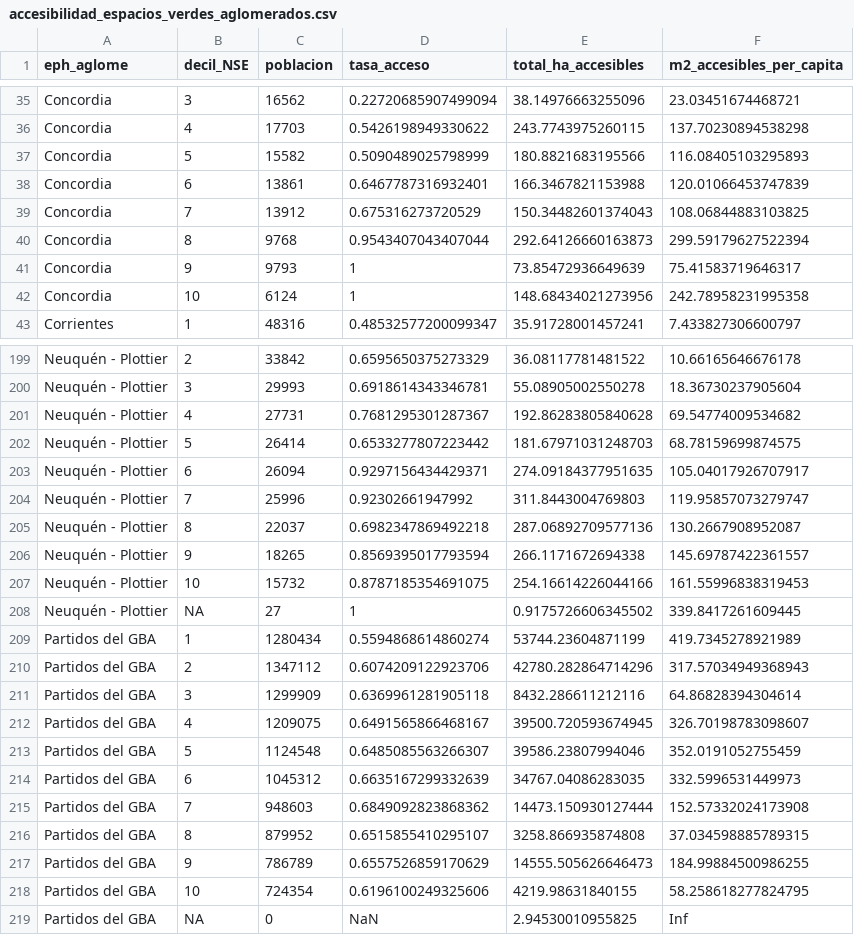
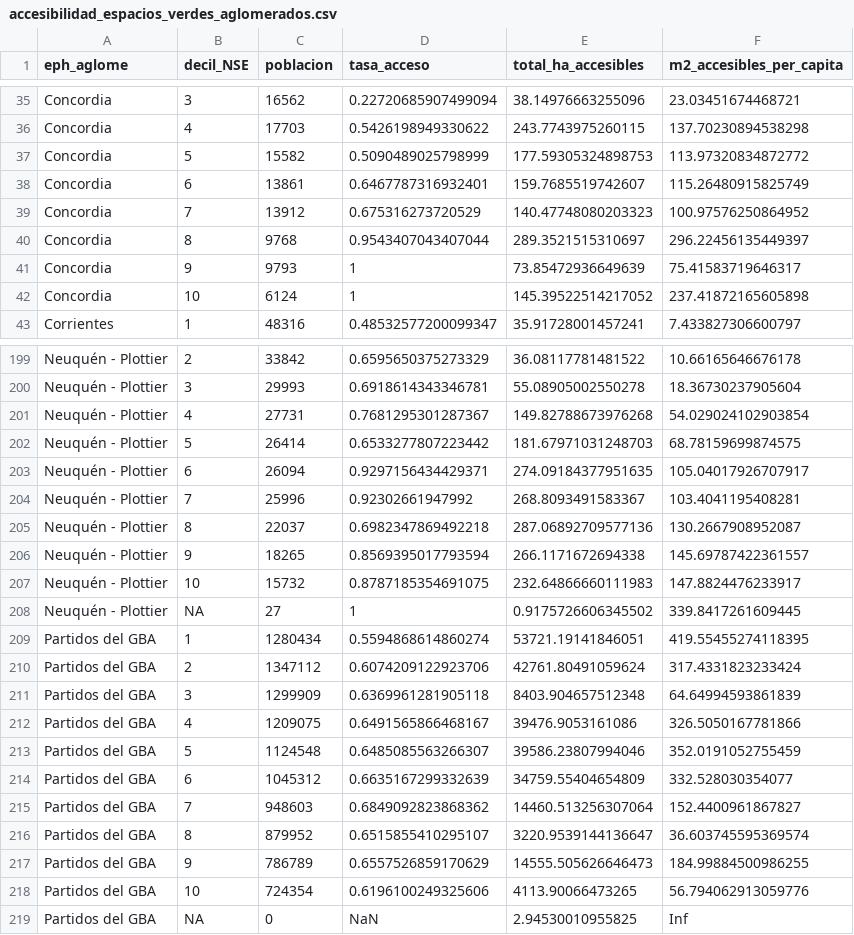
Before and after one commit to VirGonzalez/atlas_espacios_verdes, a CSV file: data/processed/metricas/accesibilidad_espacios_verdes_aglomerados.csv, drawn as a sheet; only a part is shown, gaps mark what is left out; the diff covers the shown part only.

```diff
--- a/data/processed/metricas/accesibilidad_espacios_verdes_aglomerados.csv
+++ b/data/processed/metricas/accesibilidad_espacios_verdes_aglomerados.csv
@@ -36,8 +36,8 @@ Concordia,3,16562,0.22720685907499094,38.14976663255096,23.03451674468721
 Concordia,4,17703,0.5426198949330622,243.7743975260115,137.70230894538298
-Concordia,5,15582,0.5090489025798999,180.8821683195566,116.08405103295893
-Concordia,6,13861,0.6467787316932401,166.3467821153988,120.01066453747839
-Concordia,7,13912,0.675316273720529,150.34482601374043,108.06844883103825
-Concordia,8,9768,0.9543407043407044,292.64126660163873,299.59179627522394
+Concordia,5,15582,0.5090489025798999,177.59305324898753,113.97320834872772
+Concordia,6,13861,0.6467787316932401,159.7685519742607,115.26480915825749
+Concordia,7,13912,0.675316273720529,140.47748080203323,100.97576250864952
+Concordia,8,9768,0.9543407043407044,289.3521515310697,296.22456135449397
 Concordia,9,9793,1,73.85472936649639,75.41583719646317
-Concordia,10,6124,1,148.68434021273956,242.78958231995358
+Concordia,10,6124,1,145.39522514217052,237.41872165605898
 Corrientes,1,48316,0.48532577200099347,35.91728001457241,7.433827306600797
@@ -200,20 +200,20 @@ Neuquén - Plottier,2,33842,0.6595650375273329,36.08117781481522,10.661656466761
 Neuquén - Plottier,3,29993,0.6918614343346781,55.08905002550278,18.36730237905604
-Neuquén - Plottier,4,27731,0.7681295301287367,192.86283805840628,69.54774009534682
+Neuquén - Plottier,4,27731,0.7681295301287367,149.82788673976268,54.029024102903854
 Neuquén - Plottier,5,26414,0.6533277807223442,181.67971031248703,68.78159699874575
 Neuquén - Plottier,6,26094,0.9297156434429371,274.09184377951635,105.04017926707917
-Neuquén - Plottier,7,25996,0.92302661947992,311.8443004769803,119.95857073279747
+Neuquén - Plottier,7,25996,0.92302661947992,268.8093491583367,103.4041195408281
 Neuquén - Plottier,8,22037,0.6982347869492218,287.06892709577136,130.2667908952087
 Neuquén - Plottier,9,18265,0.8569395017793594,266.1171672694338,145.69787422361557
-Neuquén - Plottier,10,15732,0.8787185354691075,254.16614226044166,161.55996838319453
+Neuquén - Plottier,10,15732,0.8787185354691075,232.64866660111983,147.8824476233917
 Neuquén - Plottier,NA,27,1,0.9175726606345502,339.8417261609445
-Partidos del GBA,1,1280434,0.5594868614860274,53744.23604871199,419.7345278921989
-Partidos del GBA,2,1347112,0.6074209122923706,42780.282864714296,317.57034949368943
-Partidos del GBA,3,1299909,0.6369961281905118,8432.286611212116,64.86828394304614
-Partidos del GBA,4,1209075,0.6491565866468167,39500.720593674945,326.70198783098607
+Partidos del GBA,1,1280434,0.5594868614860274,53721.19141846051,419.55455274118395
+Partidos del GBA,2,1347112,0.6074209122923706,42761.80491059624,317.4331823233424
+Partidos del GBA,3,1299909,0.6369961281905118,8403.904657512348,64.64994593861839
+Partidos del GBA,4,1209075,0.6491565866468167,39476.9053161086,326.5050167781866
 Partidos del GBA,5,1124548,0.6485085563266307,39586.23807994046,352.0191052755459
-Partidos del GBA,6,1045312,0.6635167299332639,34767.04086283035,332.5996531449973
-Partidos del GBA,7,948603,0.6849092823868362,14473.150930127444,152.57332024173908
-Partidos del GBA,8,879952,0.6515855410295107,3258.866935874808,37.034598885789315
+Partidos del GBA,6,1045312,0.6635167299332639,34759.55404654809,332.528030354077
+Partidos del GBA,7,948603,0.6849092823868362,14460.513256307064,152.4400961867827
+Partidos del GBA,8,879952,0.6515855410295107,3220.9539144136647,36.603745595369574
 Partidos del GBA,9,786789,0.6557526859170629,14555.505626646473,184.99884500986255
-Partidos del GBA,10,724354,0.6196100249325606,4219.98631840155,58.258618277824795
+Partidos del GBA,10,724354,0.6196100249325606,4113.90066473265,56.794062913059776
 Partidos del GBA,NA,0,NaN,2.94530010955825,Inf
```
Also changed, not shown: 110 edited cells elsewhere in this file, data/processed/accesibilidad/espacios_verdes_mas_de_media_ha_a_10_m_caminando.csv, data/processed/metricas/accesibilidad_espacios_verdes_localidades.csv, 10 other files.
